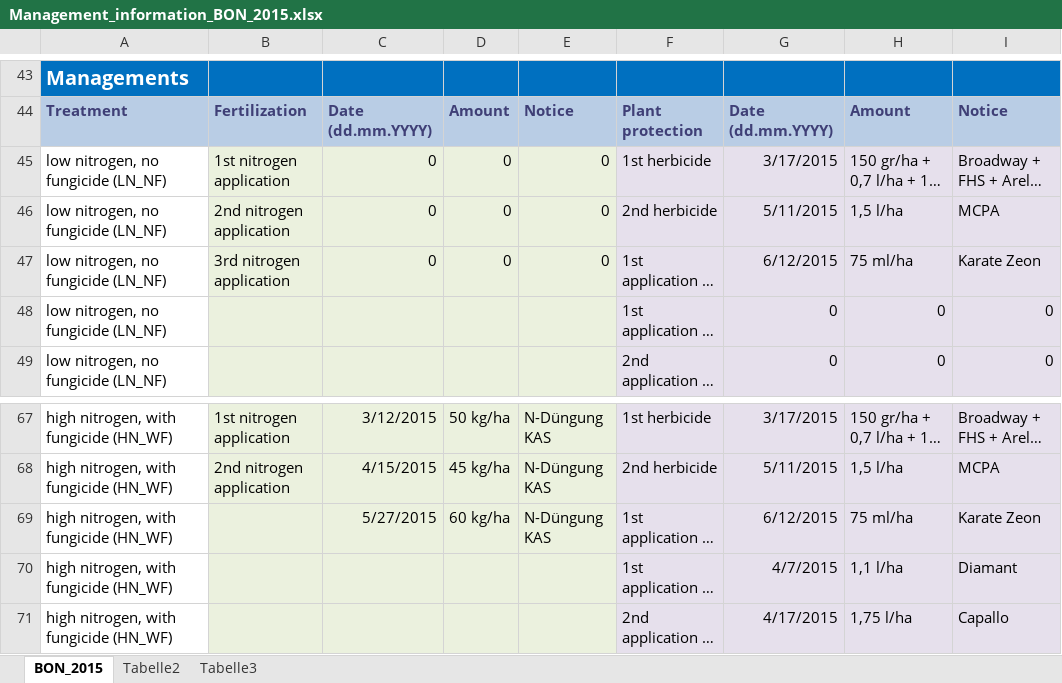
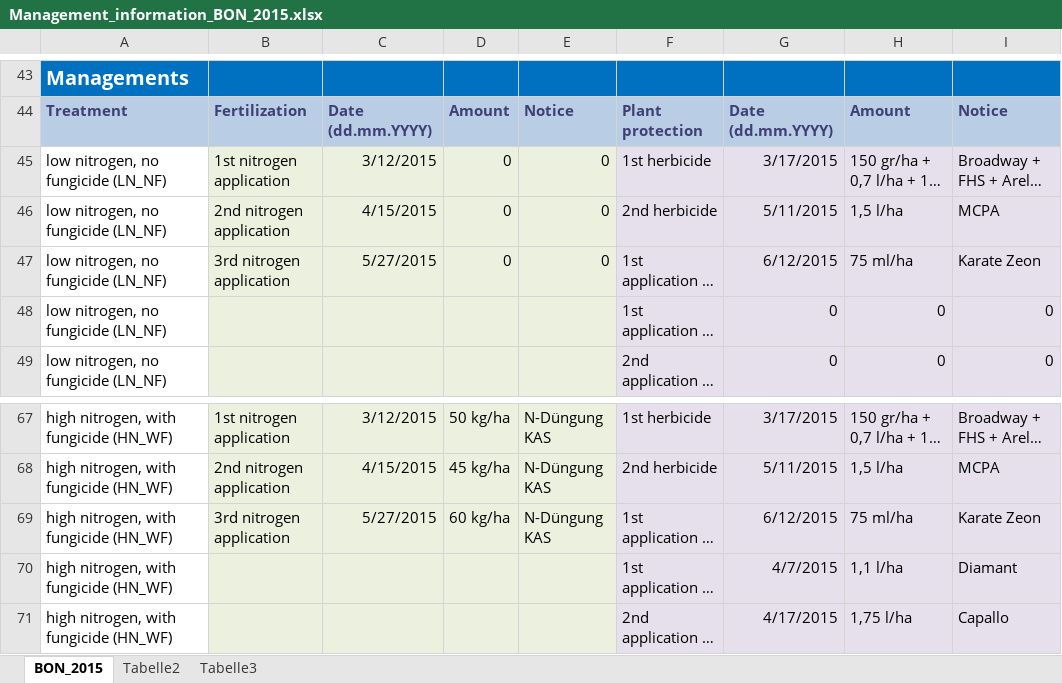
Before and after one commit to tillrose/BRIWECS_Data_Publication, an Excel workbook: data/management/Management_information_BON_2015.xlsx, sheet BON_2015, drawn as a sheet; only a part is shown, gaps mark what is left out; long unchanged cells end in …; values as stored, in another font and other column widths than the file's, no borders; the diff names each change by its address in the sheet, - before the commit and + after, or states it on an @@ line.

```diff
--- a/data/management/Management_information_BON_2015.xlsx (sheet BON_2015)
+++ b/data/management/Management_information_BON_2015.xlsx (sheet BON_2015)
-C45: 0
+C45: 3/12/2015
-C46: 0
+C46: 4/15/2015
-C47: 0
+C47: 5/27/2015
-B69: (empty)
+B69: 3rd nitrogen application
```
Also changed, not shown: data/management/Management_information_BON_2016.xlsx, data/management/Management_information_BON_2017.xlsx.
